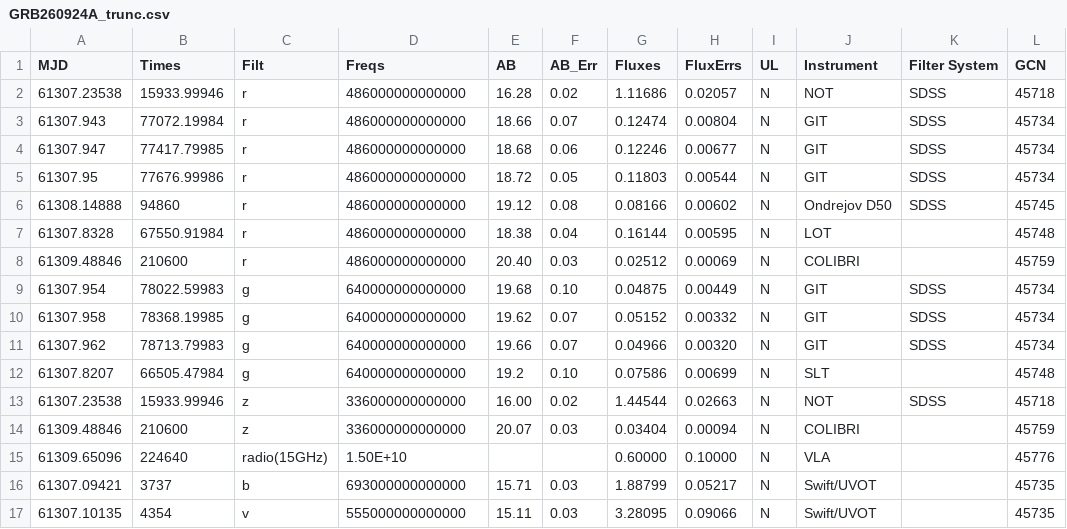
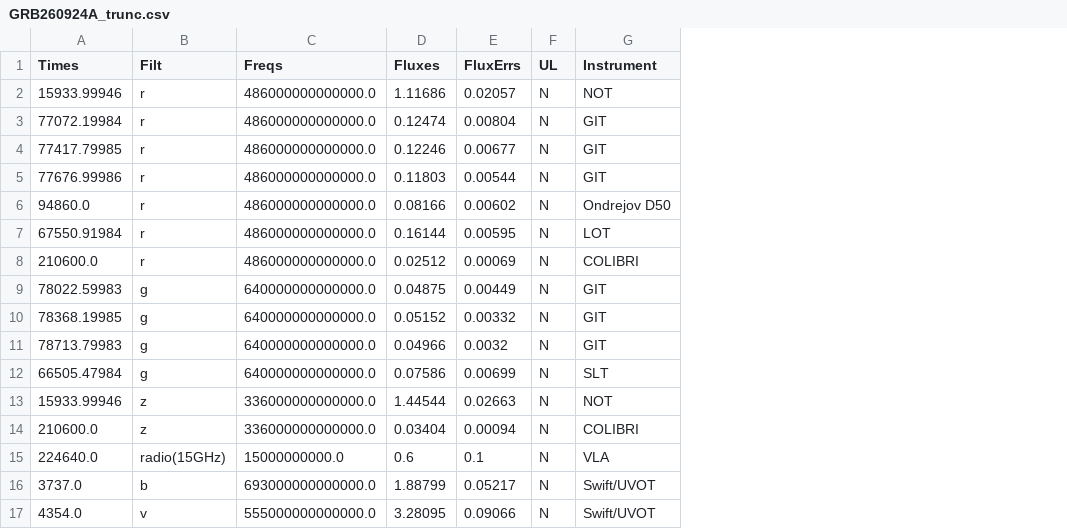
Before and after one commit to skp80286/grb_investigation, a CSV file: data/GRB260924A_trunc.csv, drawn as a sheet; removed rows and columns are numbered as before the commit, all else as after; the diff names each change by its address in the sheet, - before the commit and + after, or states it on an @@ line.

Commit message:
refactoring for vegas + swift data script + powerlaw fit script

```diff
--- a/data/GRB260924A_trunc.csv
+++ b/data/GRB260924A_trunc.csv
-column A (MJD), rows 2-14: 61307.23538 | 61307.943 | 61307.947 | 61307.95 | 61308.14888 | 61307.8328 | 61309.48846 | 61307.954 | 61307.958 | 61307.962 | 61307.8207 | 61307.23538 | 61309.48846; rows 16-17: 61307.09421 | 61307.10135
-column E (AB), rows 2-14: 16.28 | 18.66 | 18.68 | 18.72 | 19.12 | 18.38 | 20.40 | 19.68 | 19.62 | 19.66 | 19.2 | 16.00 | 20.07; rows 16-17: 15.71 | 15.11
-column F (AB_Err), rows 2-14: 0.02 | 0.07 | 0.06 | 0.05 | 0.08 | 0.04 | 0.03 | 0.10 | 0.07 | 0.07 | 0.10 | 0.02 | 0.03; rows 16-17: 0.03 | 0.03
-column K (Filter System), rows 2-13: SDSS | SDSS | SDSS | SDSS | SDSS |  |  | SDSS | SDSS | SDSS |  | SDSS
-column L (GCN), rows 2-14: 45718 | 45734 | 45734 | 45734 | 45745 | 45748 | 45759 | 45734 | 45734 | 45734 | 45748 | 45718 | 45759; rows 16-17: 45735 | 45735
-C2:C8 (Freqs): 486000000000000
+C2:C8 (Freqs): 486000000000000.0
-A6 (Times): 94860
+A6 (Times): 94860.0
-A8 (Times): 210600
+A8 (Times): 210600.0
-C9:C12 (Freqs): 640000000000000
+C9:C12 (Freqs): 640000000000000.0
-E11 (FluxErrs): 0.00320
+E11 (FluxErrs): 0.0032
-C13:C14 (Freqs): 336000000000000
+C13:C14 (Freqs): 336000000000000.0
-A14 (Times): 210600
+A14 (Times): 210600.0
-row 15: 61309.65096 | 224640 | radio(15GHz) | 1.50E+10 |  |  | 0.60000 | 0.10000 | N | VLA |  | 45776
+row 15: 224640.0 | radio(15GHz) | 15000000000.0 | 0.6 | 0.1 | N | VLA
-A16 (Times): 3737
+A16 (Times): 3737.0
-C16 (Freqs): 693000000000000
+C16 (Freqs): 693000000000000.0
-A17 (Times): 4354
+A17 (Times): 4354.0
-C17 (Freqs): 555000000000000
+C17 (Freqs): 555000000000000.0
```
Also changed, not shown: data/GRB260924A - photometry.csv, data/GRB260924A.csv, 20 other files.
